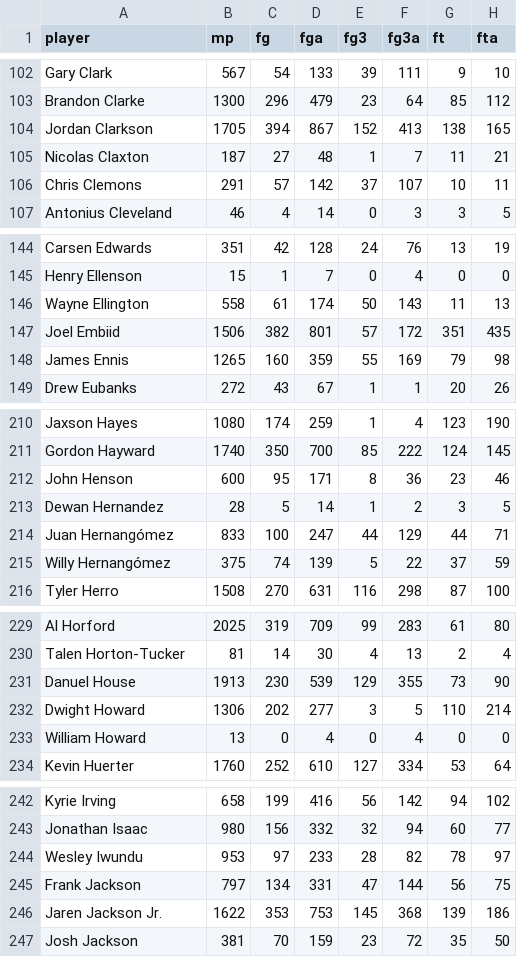
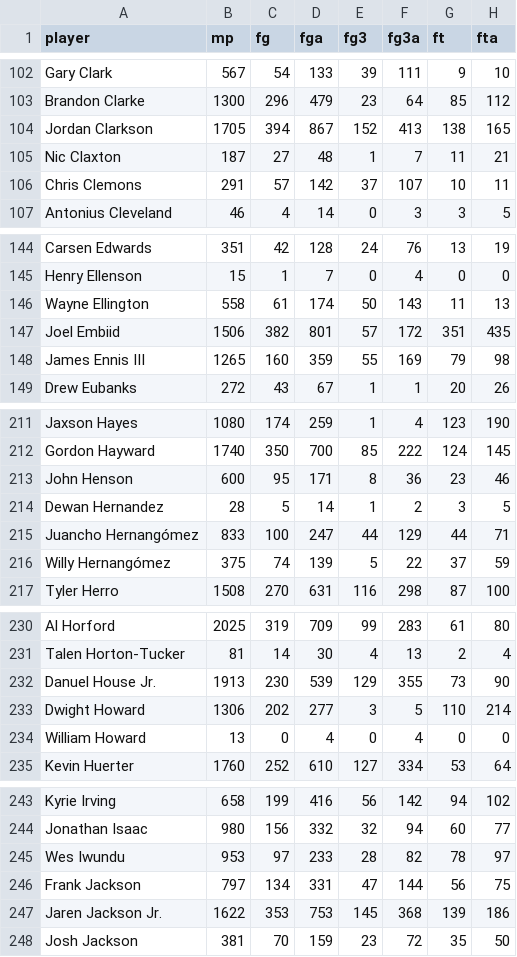
Before and after one commit to williamyixin/NBAPredictionML, a CSV file: data/2020_end_of_season_player_summary.csv, drawn as a sheet; only a part is shown, gaps mark what is left out; addresses are those after the commit; the diff covers the shown part only; the diff names each change by its address in the sheet, - before the commit and + after, or states it on an @@ line.

```diff
--- a/data/2020_end_of_season_player_summary.csv
+++ b/data/2020_end_of_season_player_summary.csv
-A105 (player): Nicolas Claxton
+A105 (player): Nic Claxton
-A148 (player): James Ennis
+A148 (player): James Ennis III
-A215 (player): Juan Hernangómez
+A215 (player): Juancho Hernangómez
-A232 (player): Danuel House
+A232 (player): Danuel House Jr.
-A245 (player): Wesley Iwundu
+A245 (player): Wes Iwundu
```
Also changed, not shown: 1 added row, 1 removed row, 1 moved row and 4 edited cells elsewhere in this file, 23 other files.
